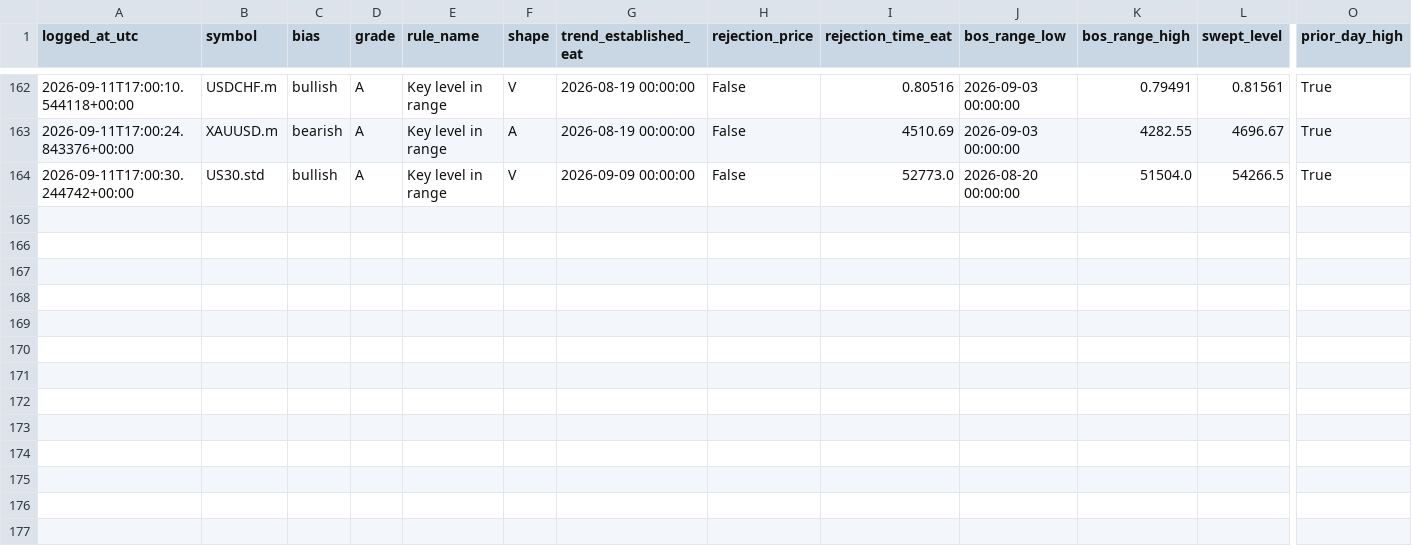
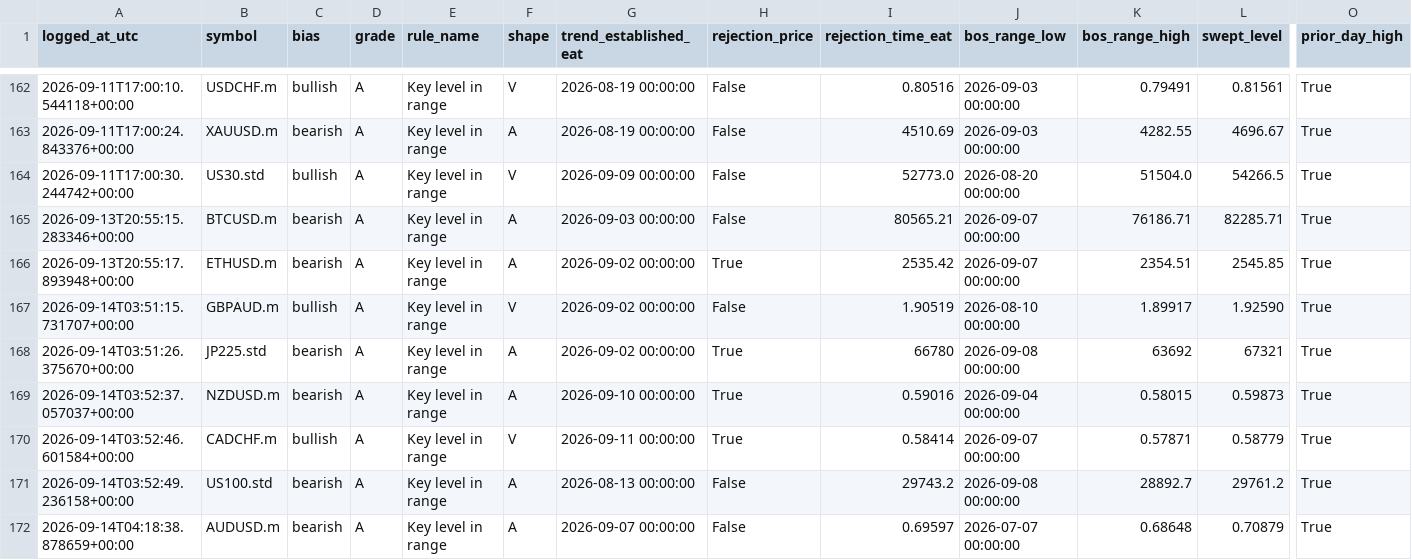
Before and after one commit to ME0704/Setup_Bot, a CSV file: logs/alerts.csv, drawn as a sheet; only a part is shown, gaps mark what is left out; rows hold the shown columns only; the diff names each change by its address in the sheet, - before the commit and + after, or states it on an @@ line.

```diff
--- a/logs/alerts.csv
+++ b/logs/alerts.csv
+row 165: 2026-09-13T20:55:15.283346+00:00 | BTCUSD.m | bearish | A | Key level in range | A | 2026-09-03 00:00:00 | False | 80565.21 | 2026-09-07 00:00:00 | 76186.71 | 82285.71 | True
+row 166: 2026-09-13T20:55:17.893948+00:00 | ETHUSD.m | bearish | A | Key level in range | A | 2026-09-02 00:00:00 | True | 2535.42 | 2026-09-07 00:00:00 | 2354.51 | 2545.85 | True
+row 167: 2026-09-14T03:51:15.731707+00:00 | GBPAUD.m | bullish | A | Key level in range | V | 2026-09-02 00:00:00 | False | 1.90519 | 2026-08-10 00:00:00 | 1.89917 | 1.92590 | True
+row 168: 2026-09-14T03:51:26.375670+00:00 | JP225.std | bearish | A | Key level in range | A | 2026-09-02 00:00:00 | True | 66780 | 2026-09-08 00:00:00 | 63692 | 67321 | True
+row 169: 2026-09-14T03:52:37.057037+00:00 | NZDUSD.m | bearish | A | Key level in range | A | 2026-09-10 00:00:00 | True | 0.59016 | 2026-09-04 00:00:00 | 0.58015 | 0.59873 | True
+row 170: 2026-09-14T03:52:46.601584+00:00 | CADCHF.m | bullish | A | Key level in range | V | 2026-09-11 00:00:00 | True | 0.58414 | 2026-09-07 00:00:00 | 0.57871 | 0.58779 | True
+row 171: 2026-09-14T03:52:49.236158+00:00 | US100.std | bearish | A | Key level in range | A | 2026-08-13 00:00:00 | False | 29743.2 | 2026-09-08 00:00:00 | 28892.7 | 29761.2 | True
+row 172: 2026-09-14T04:18:38.878659+00:00 | AUDUSD.m | bearish | A | Key level in range | A | 2026-09-07 00:00:00 | False | 0.69597 | 2026-07-07 00:00:00 | 0.68648 | 0.70879 | True
```
Also changed, not shown: 1 other file.
